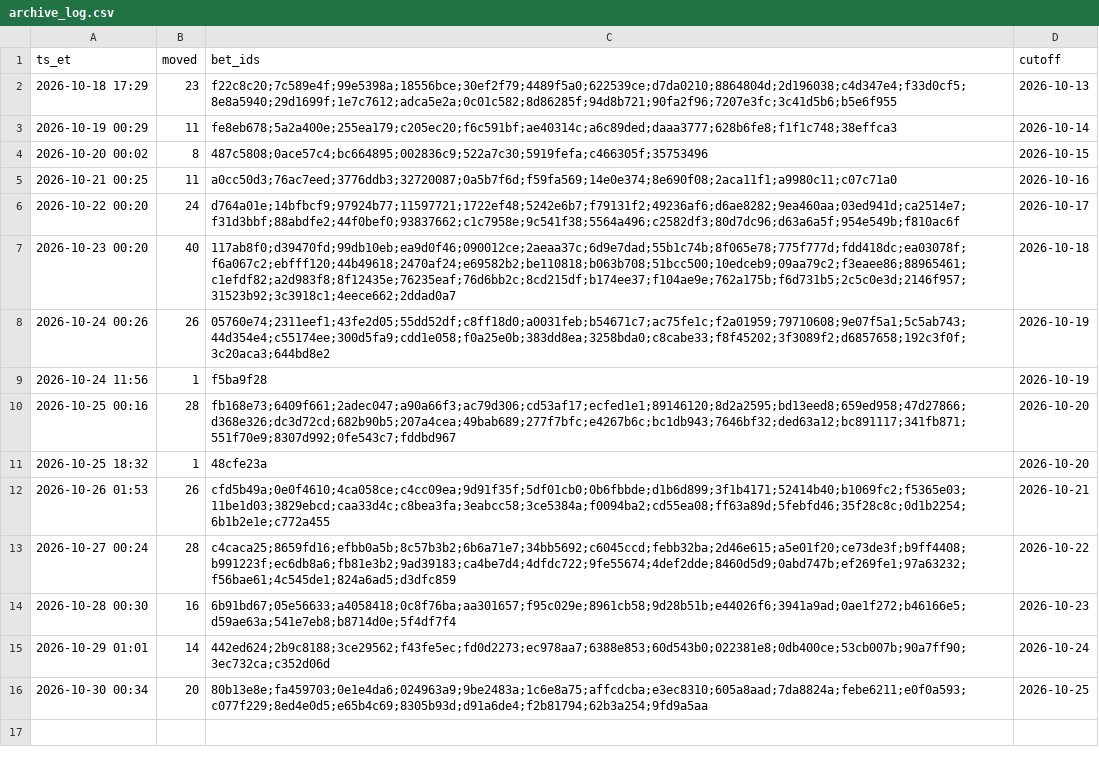
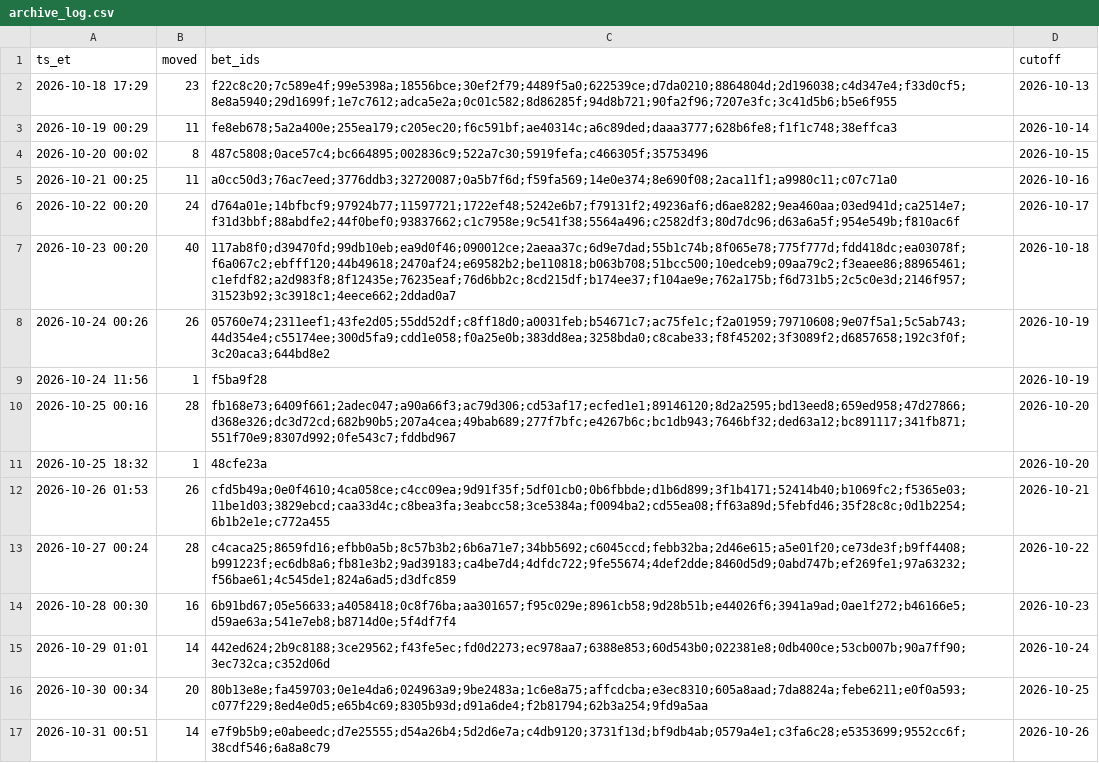
Before and after one commit to s-chuch/bet-dashboard, a CSV file: data/archive/archive_log.csv, drawn as a sheet; the diff names each change by its address in the sheet, - before the commit and + after, or states it on an @@ line.

```diff
--- a/data/archive/archive_log.csv
+++ b/data/archive/archive_log.csv
+row 17: 2026-10-31 00:51 | 14 | e7f9b5b9;e0abeedc;d7e25555;d54a26b4;5d2d6e7a;c4db9120;3731f13d;bf9db4ab;0579a4e1;c3fa6c28;e5353699;9552cc6f;38cdf546;6a8a8c79 | 2026-10-26
```
Also changed, not shown: data/archive/bets-2026-10.csv, data/bets.csv, 4 other files.
